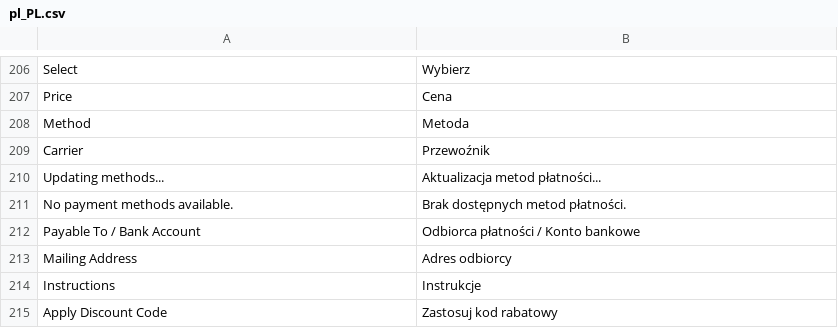
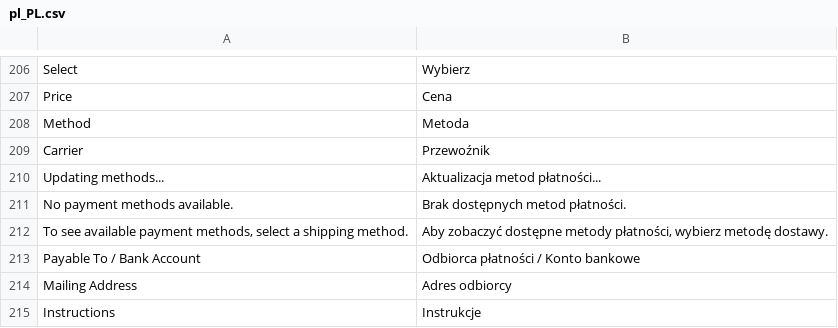
Before and after one commit to kkkonrad/hyva-fast-checkout, a CSV file: i18n/pl_PL.csv, drawn as a sheet; only a part is shown, gaps mark what is left out; the shorter side is filled out with more unchanged rows; the diff names each change by its address in the sheet, - before the commit and + after, or states it on an @@ line.

Commit message:
Prompt for shipping before payments and scroll shipping errors
- Show select-shipping message when payment methods wait on shipping
- Scroll to shipping validator errors on place-order failure
- Cover both behaviors in e2e regressions

```diff
--- a/i18n/pl_PL.csv
+++ b/i18n/pl_PL.csv
+row 212: To see available payment methods, select a shipping method. | Aby zobaczyć dostępne metody płatności, wybierz metodę dostawy.
```
Also changed, not shown: i18n/en_US.csv, 4 other files.
